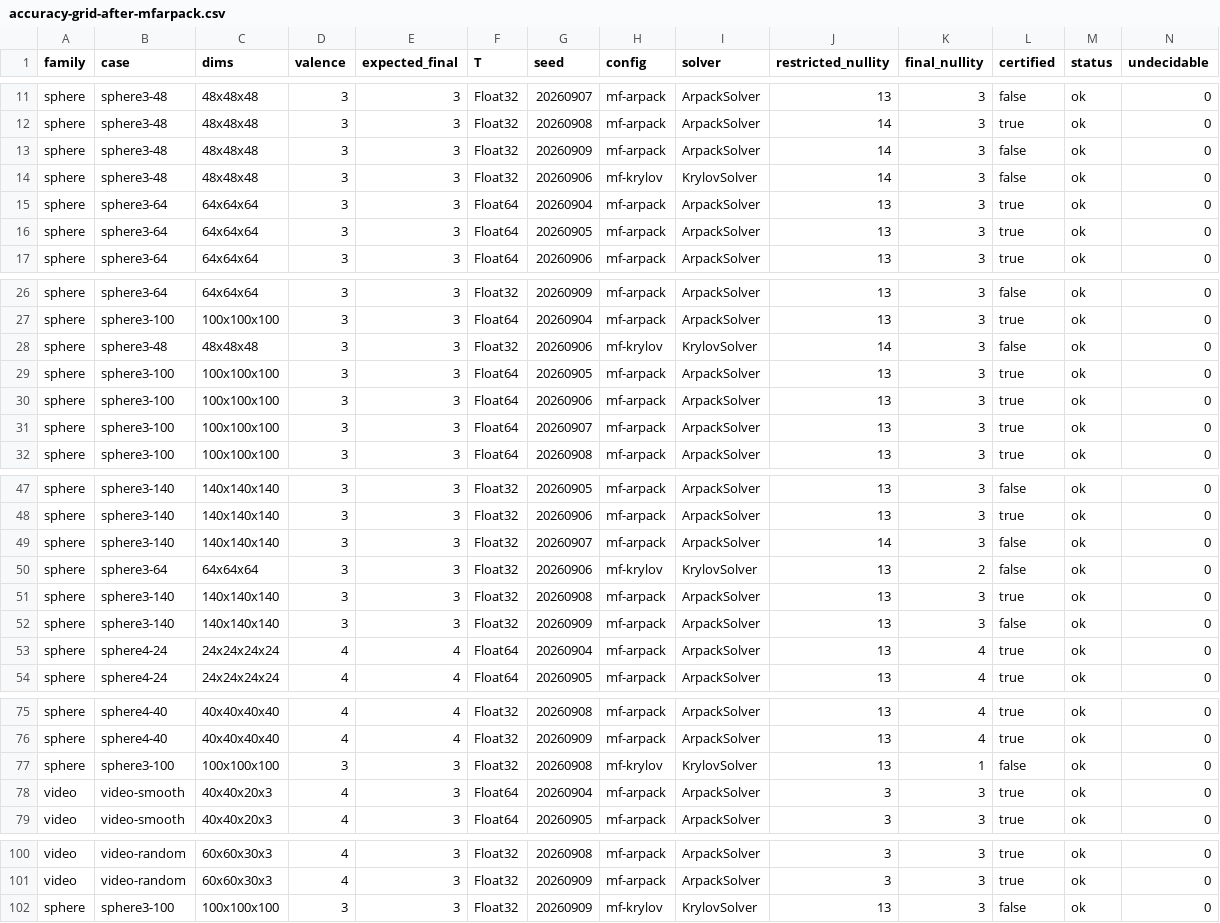
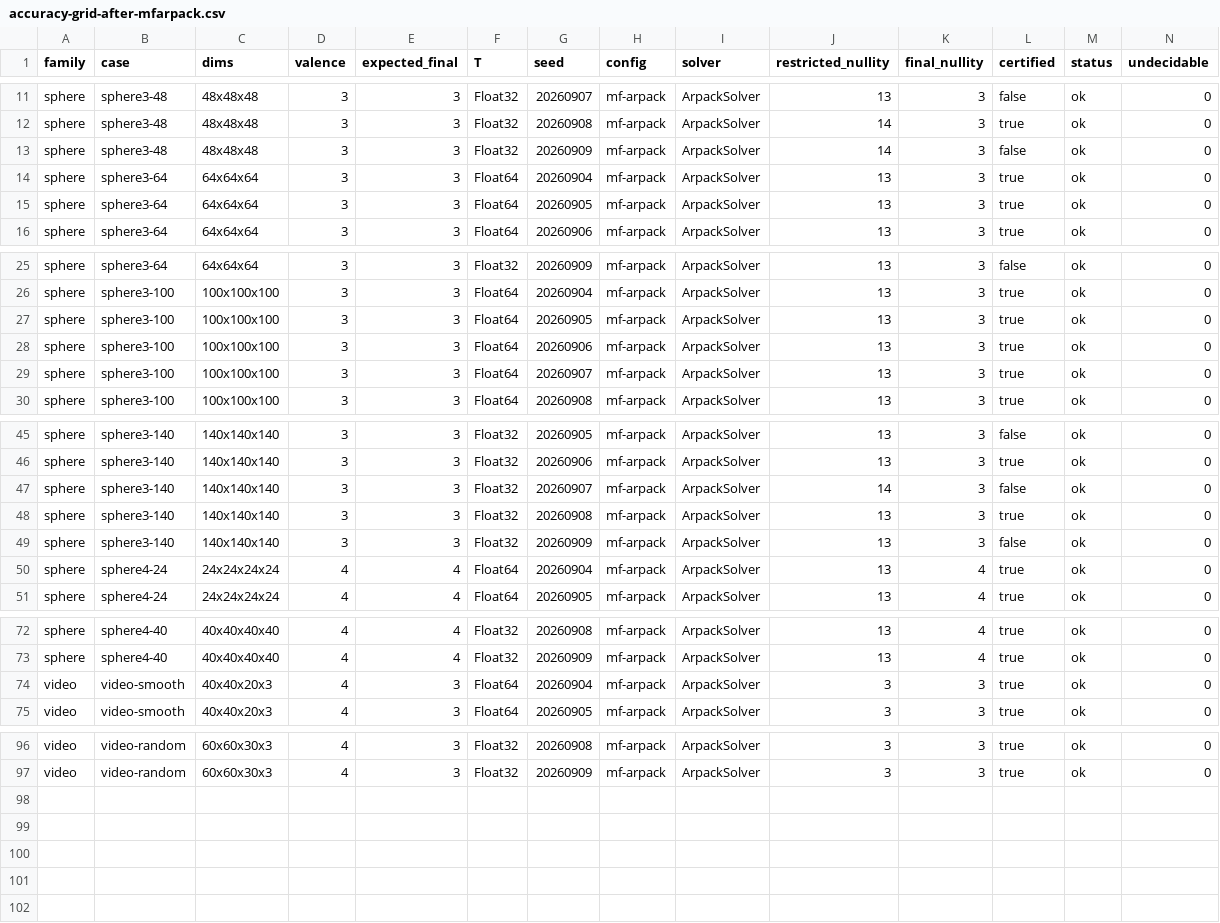
Before and after one commit to thetensor-space/OpenDleto, a CSV file: bench/reports/2026-09-08/accuracy/accuracy-grid-after-mfarpack.csv, drawn as a sheet; only a part is shown, gaps mark what is left out; rows hold the shown columns only; the diff names each change by its address in the sheet, - before the commit and + after, or states it on an @@ line.

```diff
--- a/bench/reports/2026-09-08/accuracy/accuracy-grid-after-mfarpack.csv
+++ b/bench/reports/2026-09-08/accuracy/accuracy-grid-after-mfarpack.csv
-row 14: sphere | sphere3-48 | 48x48x48 | 3 | 3 | Float32 | 20260906 | mf-krylov | KrylovSolver | 14 | 3 | false | ok | 0
-row 28: sphere | sphere3-48 | 48x48x48 | 3 | 3 | Float32 | 20260906 | mf-krylov | KrylovSolver | 14 | 3 | false | ok | 0
-row 50: sphere | sphere3-64 | 64x64x64 | 3 | 3 | Float32 | 20260906 | mf-krylov | KrylovSolver | 13 | 2 | false | ok | 0
-row 77: sphere | sphere3-100 | 100x100x100 | 3 | 3 | Float32 | 20260908 | mf-krylov | KrylovSolver | 13 | 1 | false | ok | 0
-row 102: sphere | sphere3-100 | 100x100x100 | 3 | 3 | Float32 | 20260909 | mf-krylov | KrylovSolver | 13 | 3 | false | ok | 0
```
Also changed, not shown: 1 other file.
